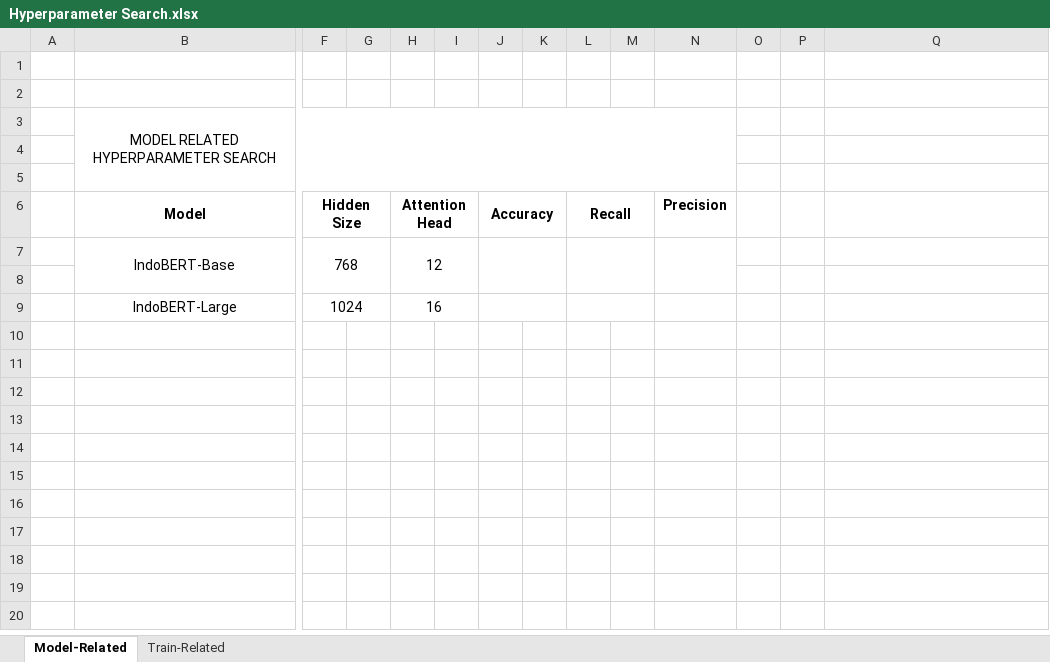
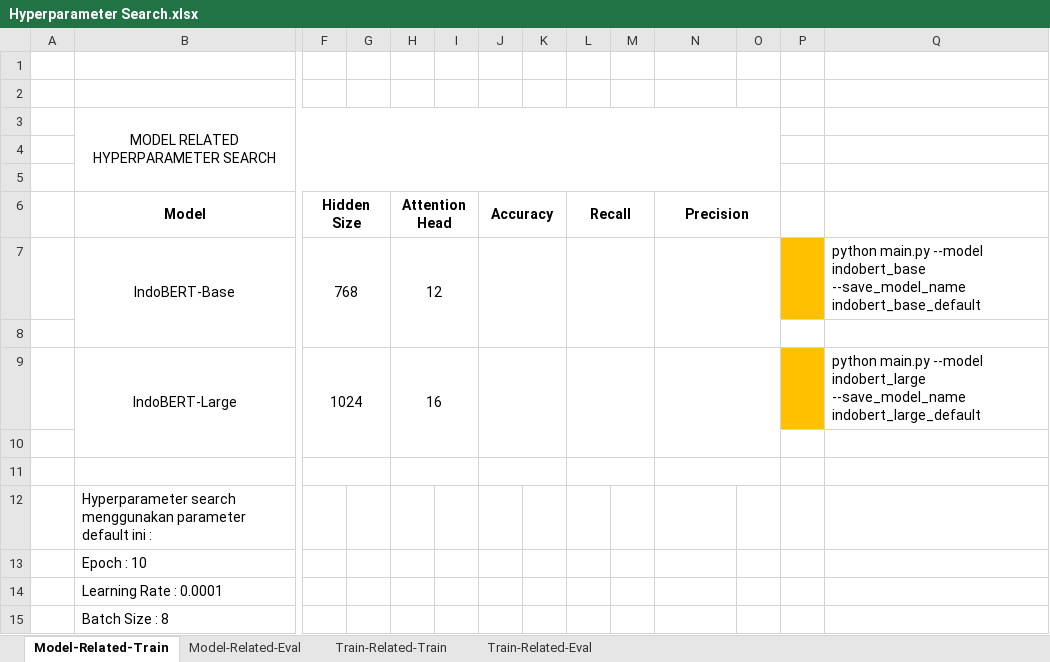
Before and after one commit to raihanhaikal/bert-hfacs, an Excel workbook: reports/Hyperparameter Search.xlsx, sheet Model-Related-Train, drawn as a sheet; only a part is shown, gaps mark what is left out; values as stored, in another font and other column widths than the file's, no borders; charts and pictures not drawn; removed rows and columns are numbered as before the commit, all else as after; rows hold the shown columns only; the diff names each change by its address in the sheet, - before the commit and + after, or states it on an @@ line.

Commit message:
update hyperparameter search excel report

```diff
--- a/reports/Hyperparameter Search.xlsx (sheet Model-Related-Train)
+++ b/reports/Hyperparameter Search.xlsx (sheet Model-Related-Train)
-sheet tab: Model-Related
+sheet tab: Model-Related-Train
-sheet tab: Train-Related
+sheet tab: Train-Related-Train
+sheet tab: Model-Related-Eval
+sheet tab: Train-Related-Eval
-B3:N5 merged
+B3:O5 merged
+N6:O6 merged
-N7:N8 merged
+N7:O8 merged
-P7 fill: none
+P7 fill: #FFC000
-Q7: (empty)
+Q7: python main.py --model indobert_base --save_model_name indobert_base_default
+N9:O10 merged
-P9 fill: none
+P9 fill: #FFC000
-Q9: (empty)
+Q9: python main.py --model indobert_large --save_model_name indobert_large_default
+row 10: (empty)
+row 11: (empty)
+row 12:  | Hyperparameter search menggunakan parameter default ini :
+row 13:  | Epoch : 10
+row 14:  | Learning Rate : 0.0001
+row 15:  | Batch Size : 8
```
Also changed, not shown: sheet Train-Related-Train, charts or pictures.
